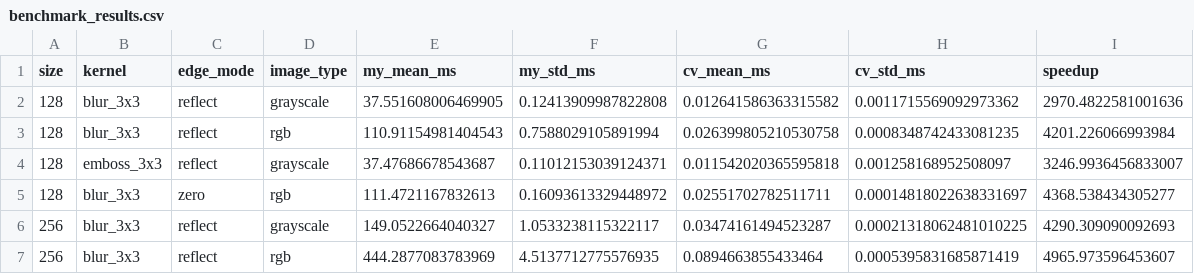
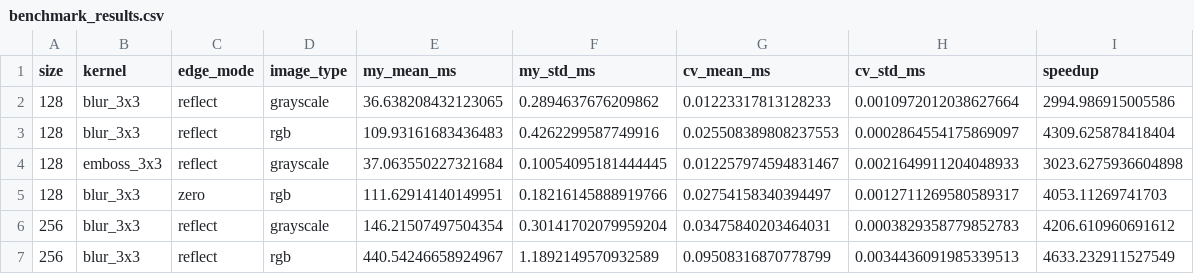
Before and after one commit to Gosha924/image-convolution-2-sem, a CSV file: benchmark_results/benchmark_results.csv, drawn as a sheet; only a part is shown; the diff covers the shown part only.

Commit message:
add Benchmark.md

```diff
--- a/benchmark_results/benchmark_results.csv
+++ b/benchmark_results/benchmark_results.csv
@@ -1,7 +1,7 @@
 size,kernel,edge_mode,image_type,my_mean_ms,my_std_ms,cv_mean_ms,cv_std_ms,speedup
-128,blur_3x3,reflect,grayscale,37.551608006469905,0.12413909987822808,0.012641586363315582,0.0011715569092973362,2970.4822581001636
-128,blur_3x3,reflect,rgb,110.91154981404543,0.7588029105891994,0.026399805210530758,0.0008348742433081235,4201.226066993984
-128,emboss_3x3,reflect,grayscale,37.47686678543687,0.11012153039124371,0.011542020365595818,0.001258168952508097,3246.9936456833007
-128,blur_3x3,zero,rgb,111.4721167832613,0.16093613329448972,0.02551702782511711,0.00014818022638331697,4368.538434305277
-256,blur_3x3,reflect,grayscale,149.0522664040327,1.0533238115322117,0.03474161494523287,0.00021318062481010225,4290.309090092693
-256,blur_3x3,reflect,rgb,444.2877083783969,4.5137712775576935,0.0894663855433464,0.0005395831685871419,4965.973596453607
+128,blur_3x3,reflect,grayscale,36.638208432123065,0.2894637676209862,0.01223317813128233,0.0010972012038627664,2994.986915005586
+128,blur_3x3,reflect,rgb,109.93161683436483,0.4262299587749916,0.025508389808237553,0.0002864554175869097,4309.625878418404
+128,emboss_3x3,reflect,grayscale,37.063550227321684,0.10054095181444445,0.012257974594831467,0.0021649911204048933,3023.6275936604898
+128,blur_3x3,zero,rgb,111.62914140149951,0.18216145888919766,0.02754158340394497,0.0012711269580589317,4053.11269741703
+256,blur_3x3,reflect,grayscale,146.21507497504354,0.30141702079959204,0.03475840203464031,0.0003829358779852783,4206.610960691612
+256,blur_3x3,reflect,rgb,440.54246658924967,1.1892149570932589,0.09508316870778799,0.0034436091985339513,4633.232911527549
```
Also changed, not shown: 30 edited cells elsewhere in this file, 5 other files.
